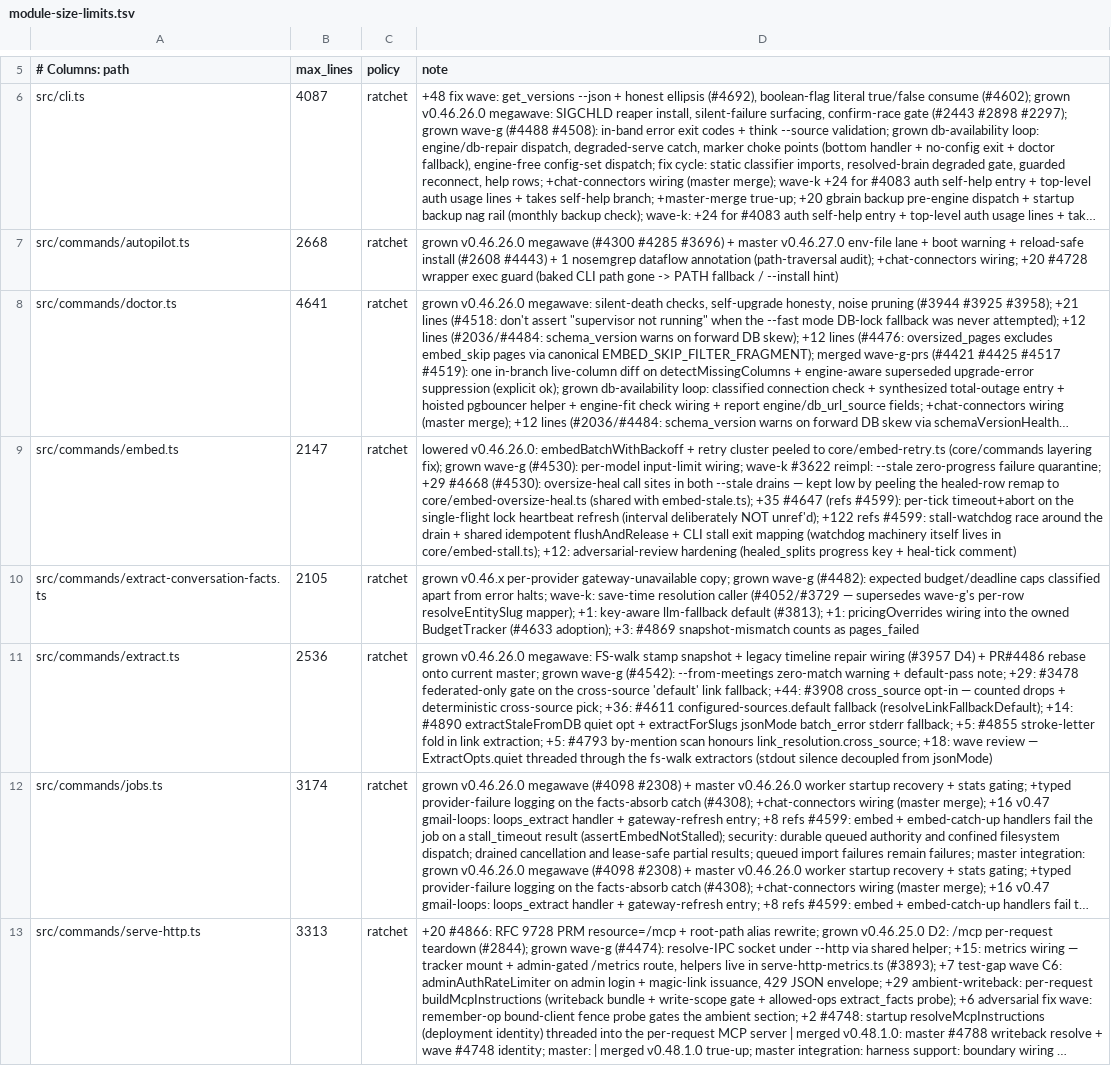
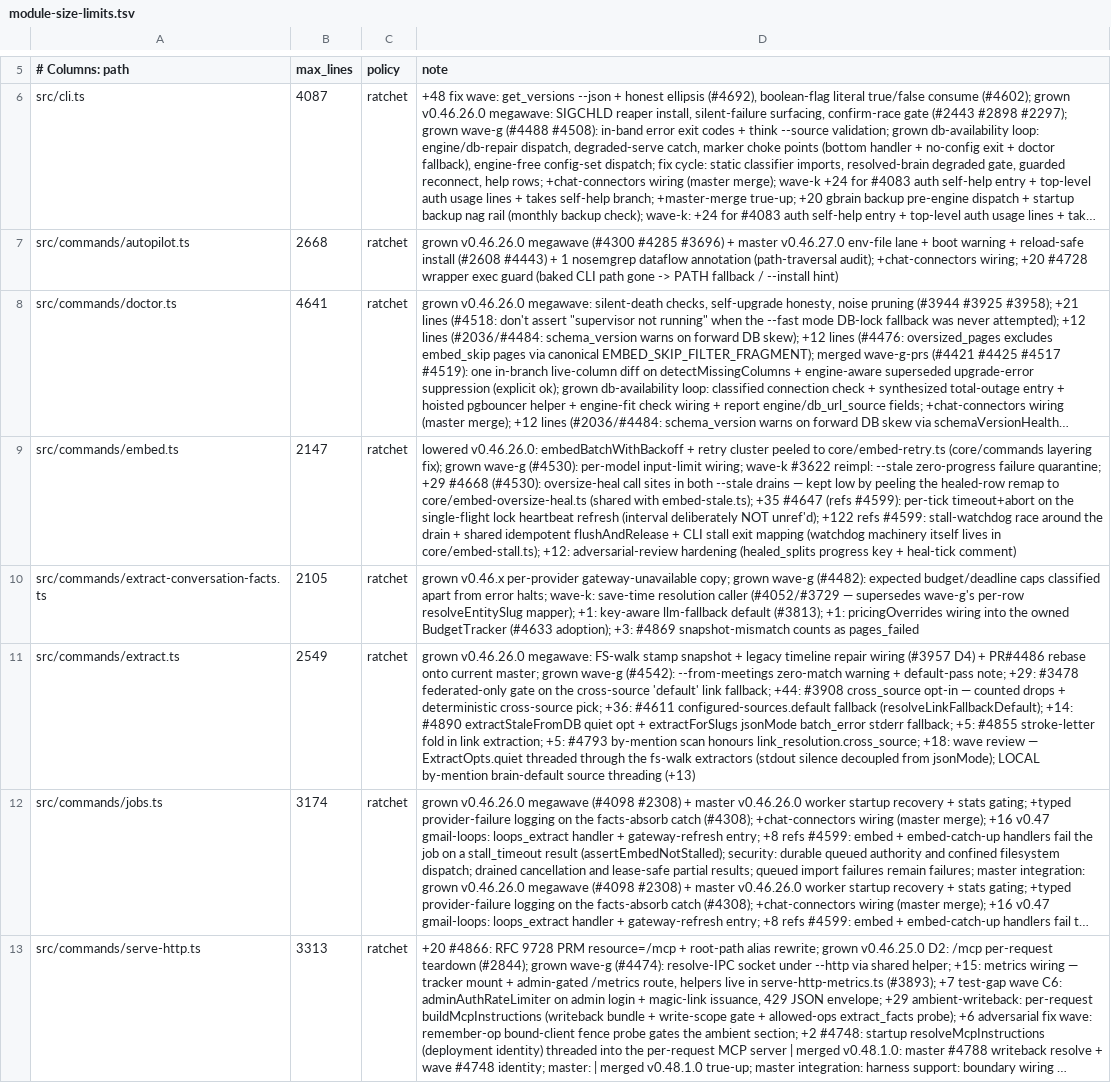
Before and after one commit to calebhicks/gbrain, a TSV file: scripts/module-size-limits.tsv, drawn as a sheet; only a part is shown, gaps mark what is left out; long unchanged cells end in …; the diff covers the shown part only; the diff names each change by its address in the sheet, - before the commit and + after, or states it on an @@ line.

```diff
--- a/scripts/module-size-limits.tsv
+++ b/scripts/module-size-limits.tsv
-B11 (max_lines): 2536
+B11 (max_lines): 2549
-D11 (note): …decoupled from jsonMode)
+D11 (note): …decoupled from jsonMode); LOCAL by-mention brain-default source threading (+13)
```
Also changed, not shown: 12 edited cells elsewhere in this file, 10 other files.
